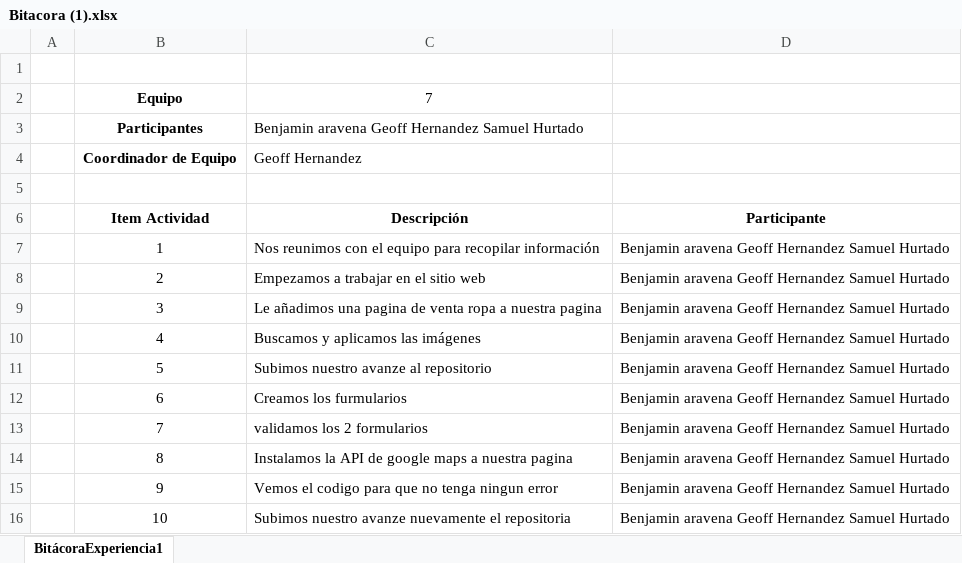
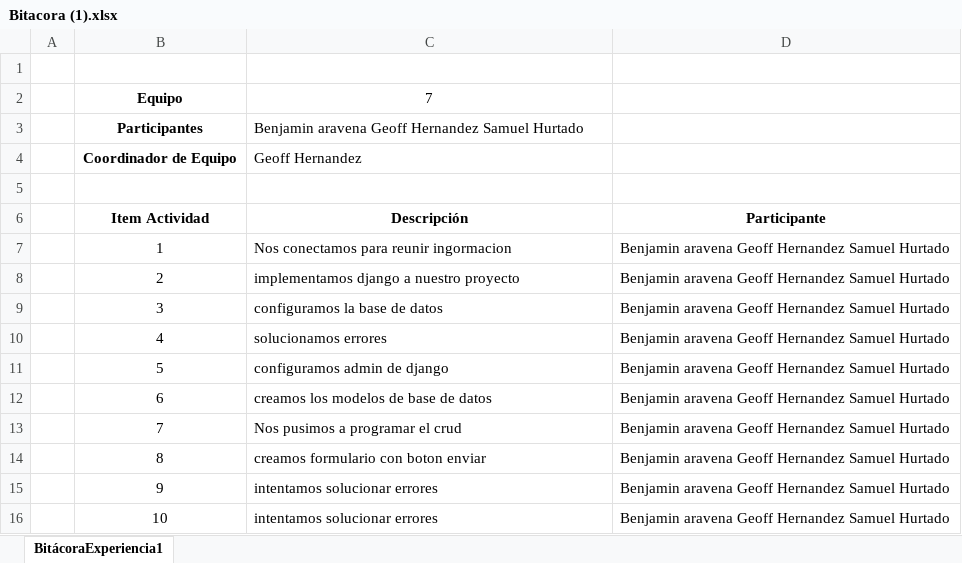
Before and after one commit to Lsmuel/Exp2_Hurtado_Hernandez_Aravena_007D, an Excel workbook: Bitacora (1).xlsx, sheet BitácoraExperiencia1, drawn as a sheet; values as stored, in another font and other column widths than the file's, no borders; the diff names each change by its address in the sheet, - before the commit and + after, or states it on an @@ line.

Commit message:
Nuevo envio

```diff
--- a/Bitacora (1).xlsx (sheet BitácoraExperiencia1)
+++ b/Bitacora (1).xlsx (sheet BitácoraExperiencia1)
-C7: Nos reunimos con el equipo para recopilar información
+C7: Nos conectamos para reunir ingormacion
-C8: Empezamos a trabajar en el sitio web
+C8: implementamos django a nuestro proyecto
-C9: Le añadimos una pagina de venta ropa a nuestra pagina
+C9: configuramos la base de datos
-C10: Buscamos y aplicamos las imágenes
+C10: solucionamos errores
-C11: Subimos nuestro avanze al repositorio
+C11: configuramos admin de django
-C12: Creamos los furmularios
+C12: creamos los modelos de base de datos
-C13: validamos los 2 formularios
+C13: Nos pusimos a programar el crud
-C14: Instalamos la API de google maps a nuestra pagina
+C14: creamos formulario con boton enviar
-C15: Vemos el codigo para que no tenga ningun error
+C15: intentamos solucionar errores
-C16: Subimos nuestro avanze nuevamente el repositoria
+C16: intentamos solucionar errores
```
